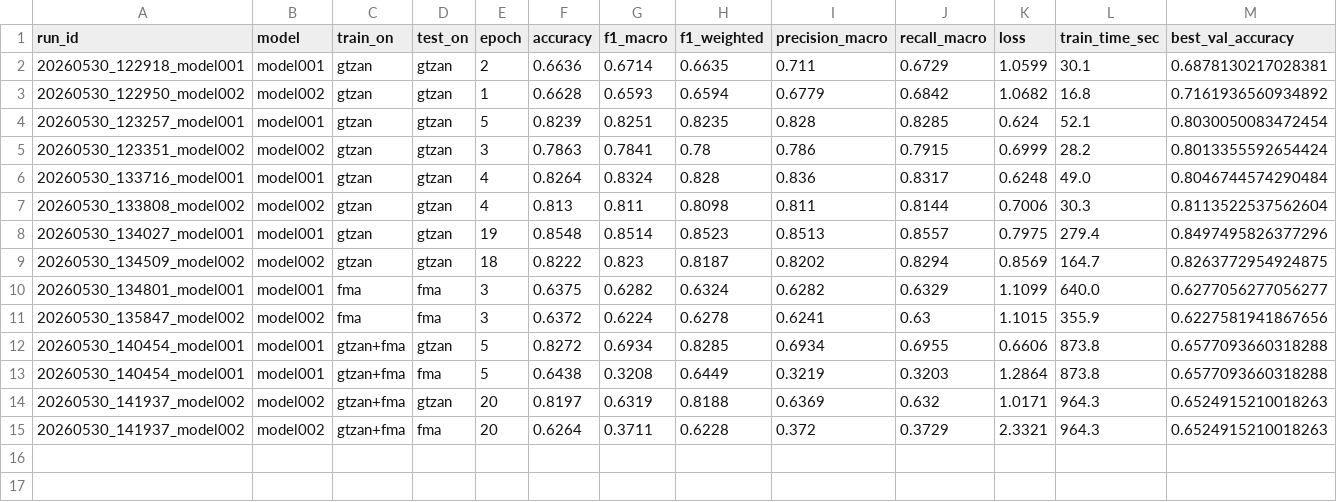
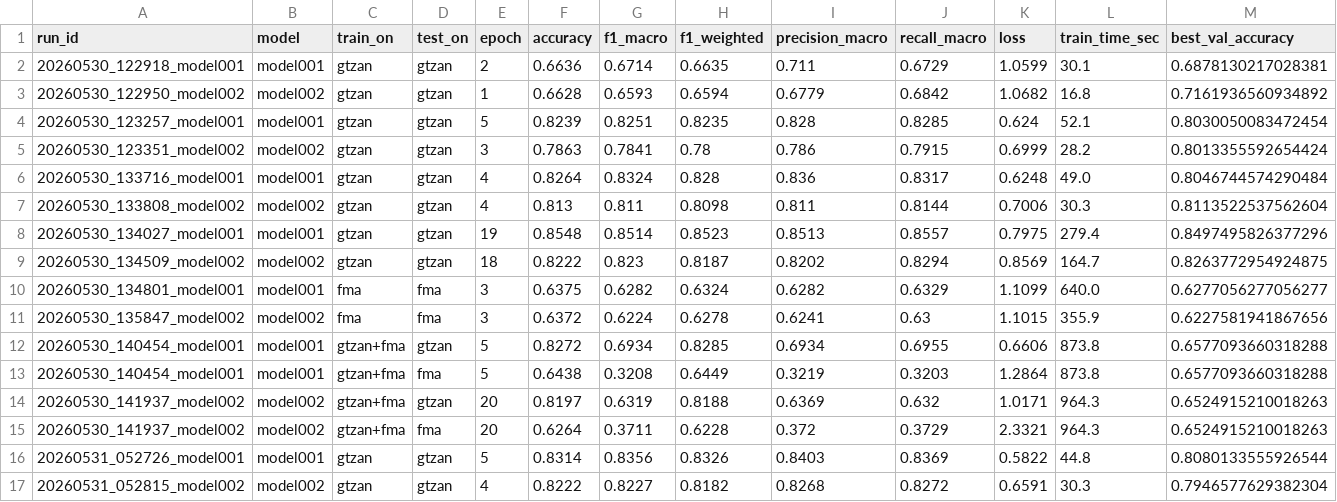
Before and after one commit to furkan-ersoz/music-genre-classification, a CSV file: results/results.csv, drawn as a sheet; only a part is shown; rows hold the shown columns only; the diff names each change by its address in the sheet, - before the commit and + after, or states it on an @@ line.

Commit message:
feat: all results and model fixes

```diff
--- a/results/results.csv
+++ b/results/results.csv
+row 16: 20260531_052726_model001 | model001 | gtzan | gtzan | 5 | 0.8314 | 0.8356 | 0.8326 | 0.8403 | 0.8369 | 0.5822 | 44.8 | 0.8080133555926544
+row 17: 20260531_052815_model002 | model002 | gtzan | gtzan | 4 | 0.8222 | 0.8227 | 0.8182 | 0.8268 | 0.8272 | 0.6591 | 30.3 | 0.7946577629382304
```
Also changed, not shown: 10 other files.
